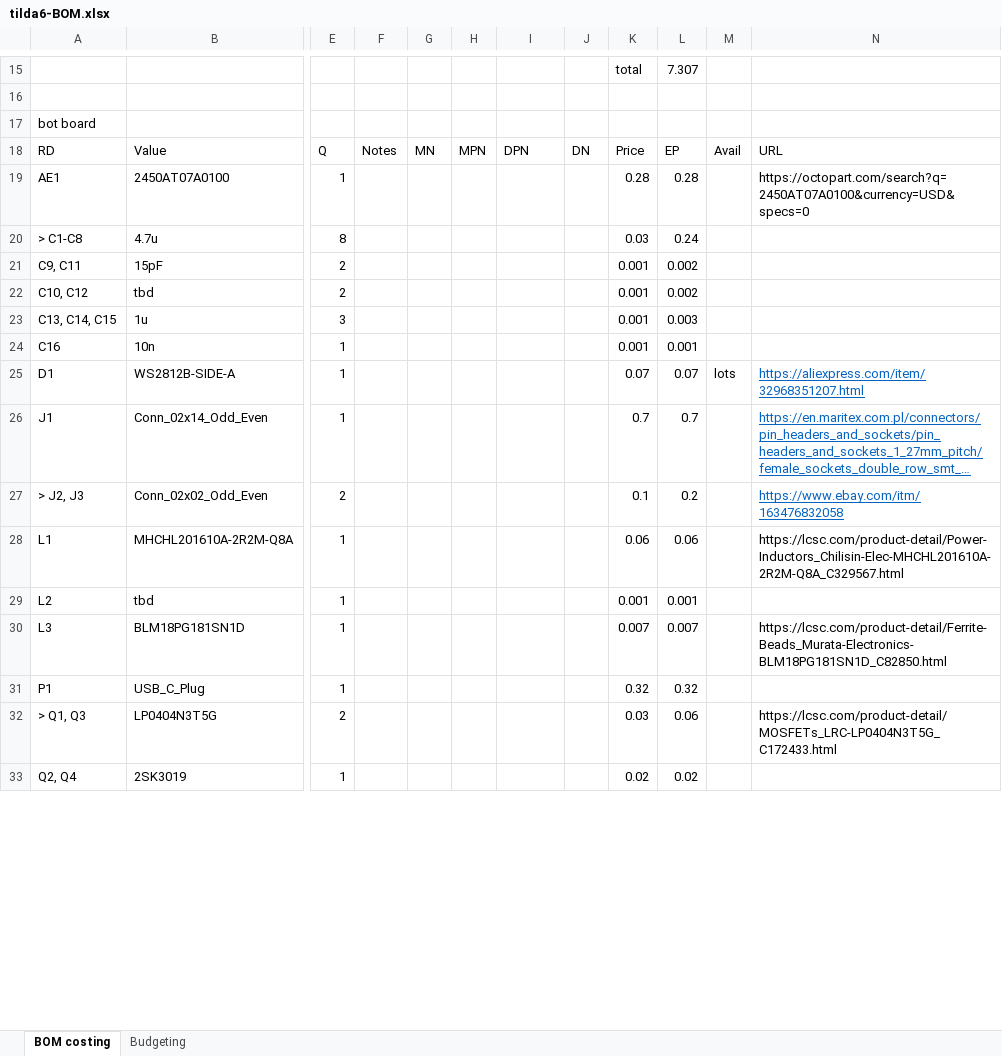
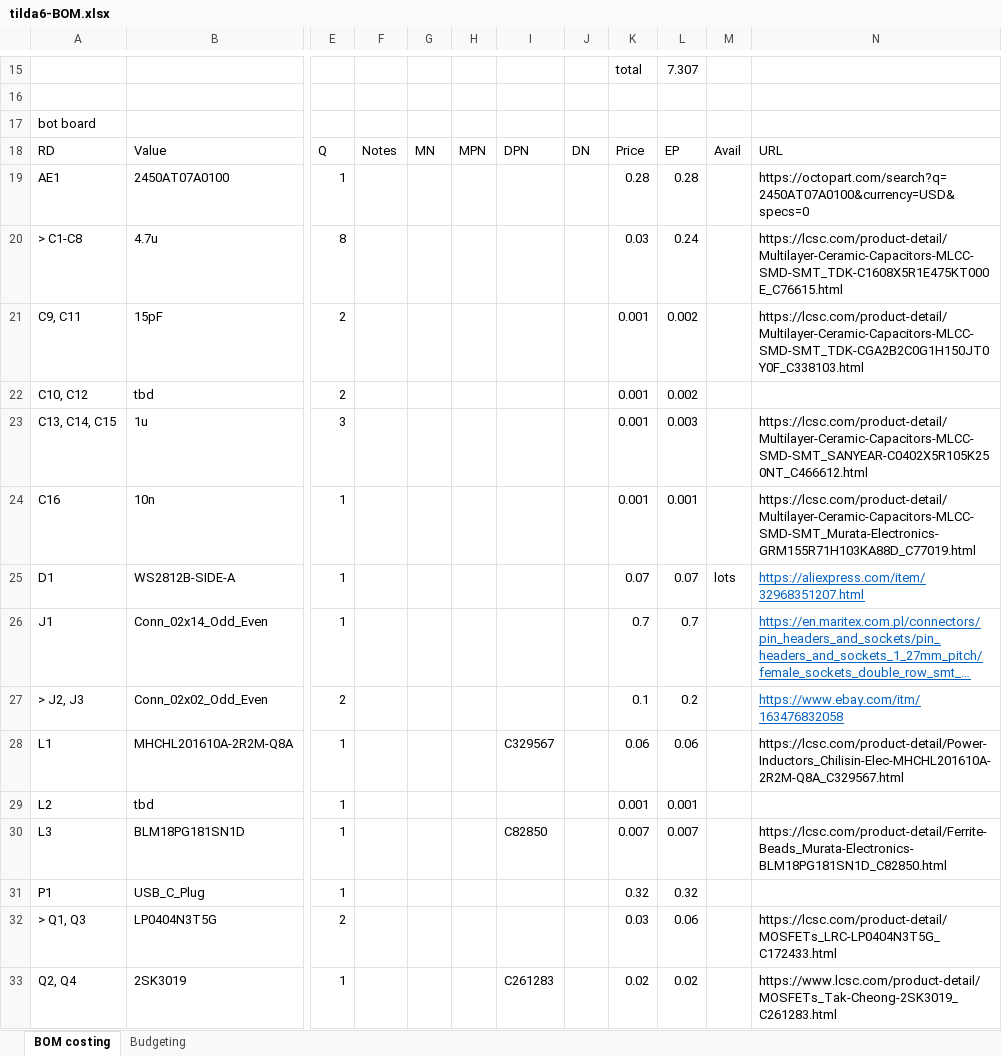
Before and after one commit to emfcamp/TiDAL-Hardware, an Excel workbook: tilda6/tilda6-BOM.xlsx, sheet BOM costing, drawn as a sheet; only a part is shown, gaps mark what is left out; long unchanged cells end in …; values as stored, in another font and other column widths than the file's, no borders; the diff covers the shown part only; the diff names each change by its address in the sheet, - before the commit and + after, or states it on an @@ line.

Commit message:
Add some LCSC PNs to BOM, minor fix to some traces on top PCB

```diff
--- a/tilda6/tilda6-BOM.xlsx (sheet BOM costing)
+++ b/tilda6/tilda6-BOM.xlsx (sheet BOM costing)
-N20: (empty)
+N20: https://lcsc.com/product-detail/Multilayer-Ceramic-Capacitors-MLCC-SMD-SMT_TDK-C1608X5R1E475KT000E_C76615.html
-N21: (empty)
+N21: https://lcsc.com/product-detail/Multilayer-Ceramic-Capacitors-MLCC-SMD-SMT_TDK-CGA2B2C0G1H150JT0Y0F_C338103.html
-N23: (empty)
+N23: https://lcsc.com/product-detail/Multilayer-Ceramic-Capacitors-MLCC-SMD-SMT_SANYEAR-C0402X5R105K250NT_C466612.html
-N24: (empty)
+N24: https://lcsc.com/product-detail/Multilayer-Ceramic-Capacitors-MLCC-SMD-SMT_Murata-Electronics-GRM155R71H103KA88D_C77019.html
-I28: (empty)
+I28: C329567
-I30: (empty)
+I30: C82850
-I33: (empty)
+I33: C261283
-N33: (empty)
+N33: https://www.lcsc.com/product-detail/MOSFETs_Tak-Cheong-2SK3019_C261283.html
```
Also changed, not shown: 30 edited cells elsewhere in this sheet, 1 other file.
